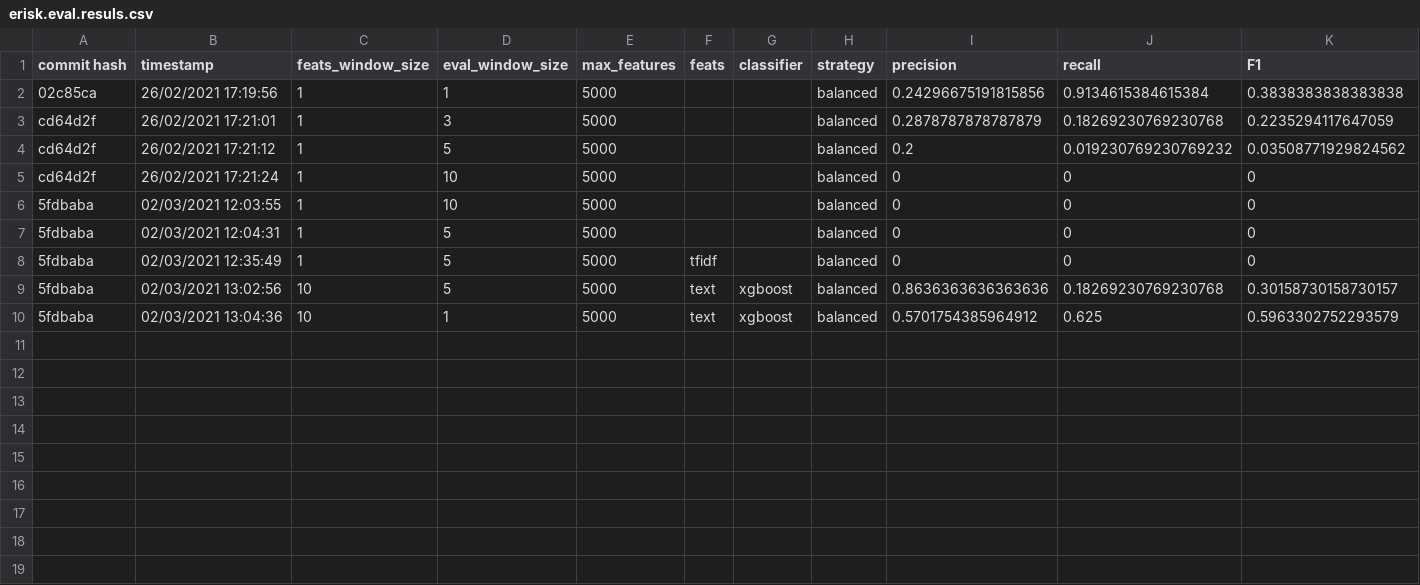
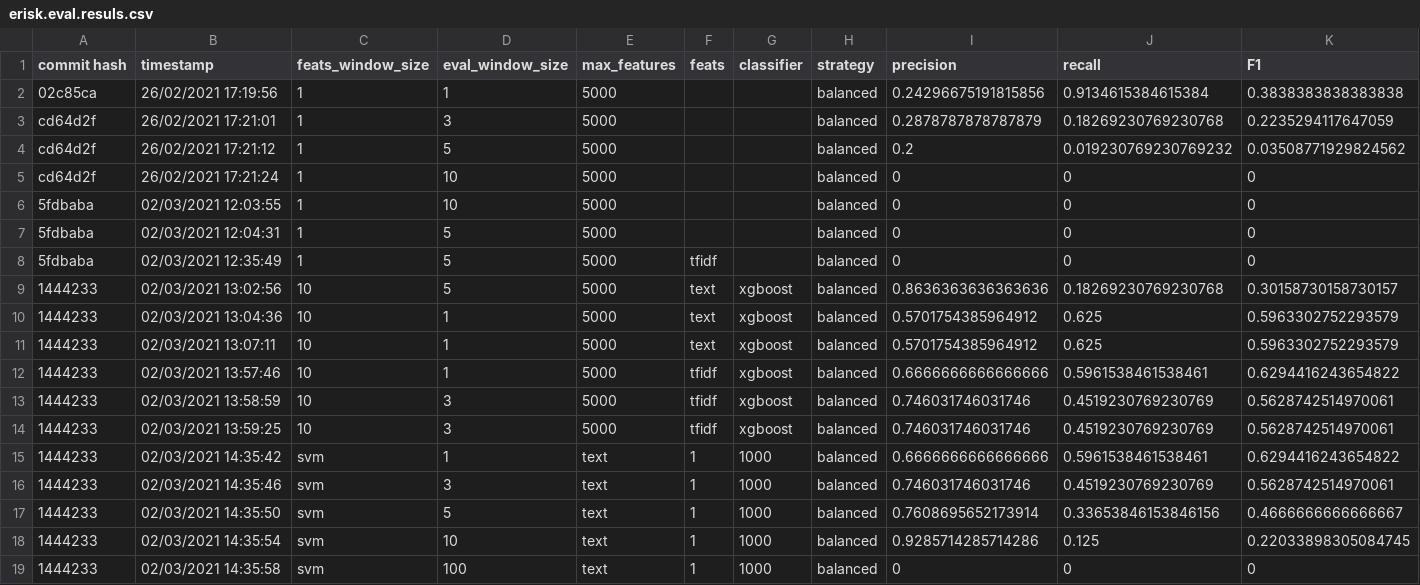
Before and after one commit to ele94/mh-predict, a CSV file: erisk.eval.resuls.csv, drawn as a sheet; only a part is shown; rows hold the shown columns only; the diff names each change by its address in the sheet, - before the commit and + after, or states it on an @@ line.

```diff
--- a/erisk.eval.resuls.csv
+++ b/erisk.eval.resuls.csv
-A9:A10 (commit hash): 5fdbaba
+A9:A10 (commit hash): 1444233
+row 11: 1444233 | 02/03/2021 13:07:11 | 10 | 1 | 5000 | text | xgboost | balanced | 0.5701754385964912 | 0.625 | 0.5963302752293579
+row 12: 1444233 | 02/03/2021 13:57:46 | 10 | 1 | 5000 | tfidf | xgboost | balanced | 0.6666666666666666 | 0.5961538461538461 | 0.6294416243654822
+row 13: 1444233 | 02/03/2021 13:58:59 | 10 | 3 | 5000 | tfidf | xgboost | balanced | 0.746031746031746 | 0.4519230769230769 | 0.5628742514970061
+row 14: 1444233 | 02/03/2021 13:59:25 | 10 | 3 | 5000 | tfidf | xgboost | balanced | 0.746031746031746 | 0.4519230769230769 | 0.5628742514970061
+row 15: 1444233 | 02/03/2021 14:35:42 | svm | 1 | text | 1 | 1000 | balanced | 0.6666666666666666 | 0.5961538461538461 | 0.6294416243654822
+row 16: 1444233 | 02/03/2021 14:35:46 | svm | 3 | text | 1 | 1000 | balanced | 0.746031746031746 | 0.4519230769230769 | 0.5628742514970061
+row 17: 1444233 | 02/03/2021 14:35:50 | svm | 5 | text | 1 | 1000 | balanced | 0.7608695652173914 | 0.33653846153846156 | 0.4666666666666667
+row 18: 1444233 | 02/03/2021 14:35:54 | svm | 10 | text | 1 | 1000 | balanced | 0.9285714285714286 | 0.125 | 0.22033898305084745
+row 19: 1444233 | 02/03/2021 14:35:58 | svm | 100 | text | 1 | 1000 | balanced | 0 | 0 | 0
```
Also changed, not shown: 8 other files.
